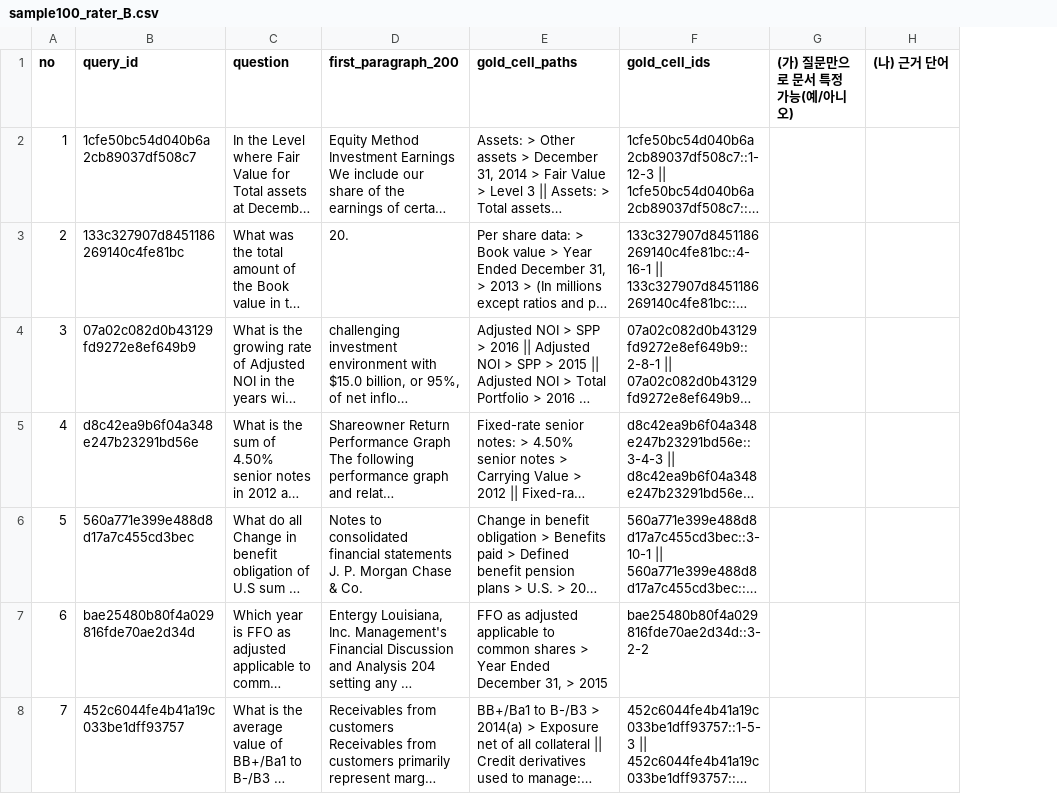
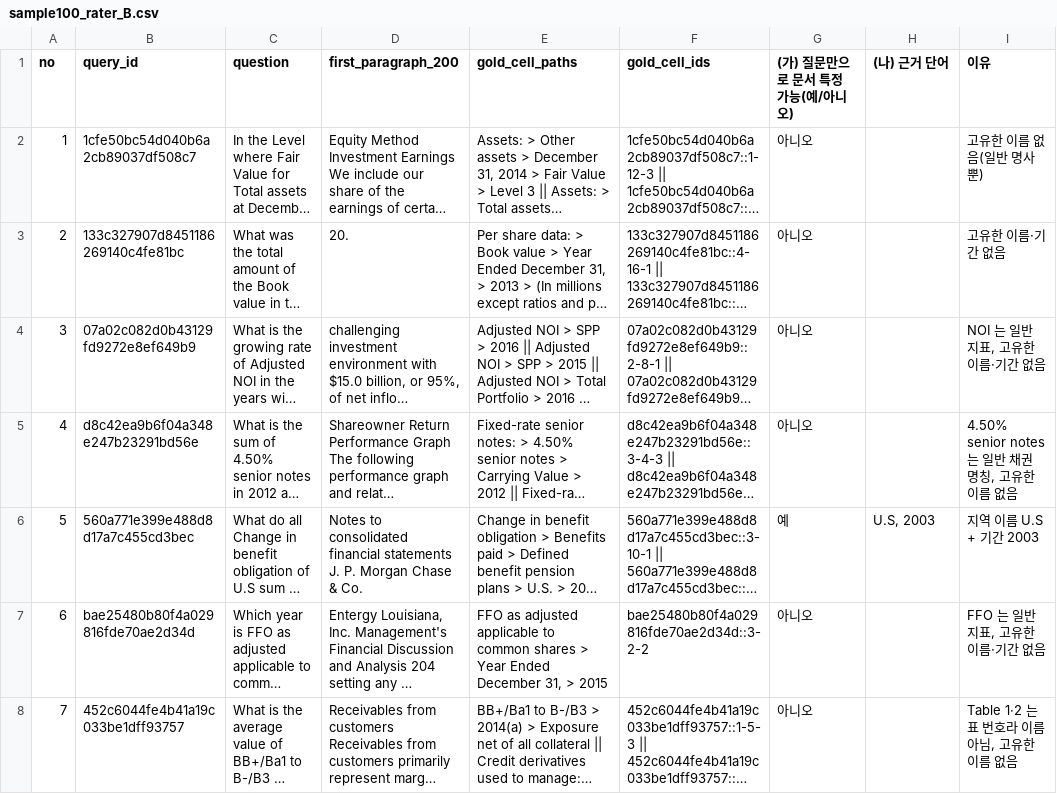
Before and after one commit to Jax0303/T2, a CSV file: rag-agent/results/doc_identify_20260926/sample100_rater_B.csv, drawn as a sheet; only a part is shown; long unchanged cells end in …; the diff covers the shown part only; the diff names each change by its address in the sheet, - before the commit and + after, or states it on an @@ line.

```diff
--- a/rag-agent/results/doc_identify_20260926/sample100_rater_B.csv
+++ b/rag-agent/results/doc_identify_20260926/sample100_rater_B.csv
+column I (이유), rows 2-8: 고유한 이름 없음(일반 명사뿐) | 고유한 이름·기간 없음 | NOI 는 일반 지표, 고유한 이름·기간 없음 | 4.50% senior notes 는 일반 채권 명칭, 고유한 이름 없음 | 지역 이름 U.S + 기간 2003 | FFO 는 일반 지표, 고유한 이름·기간 없음 | Table 1·2 는 표 번호라 이름 아님, 고유한 이름 없음
-G2:G5 ((가) 질문만으로 문서 특정 가능(예/아니오)): (empty)
+G2:G5 ((가) 질문만으로 문서 특정 가능(예/아니오)): 아니오
-G6 ((가) 질문만으로 문서 특정 가능(예/아니오)): (empty)
+G6 ((가) 질문만으로 문서 특정 가능(예/아니오)): 예
-H6 ((나) 근거 단어): (empty)
+H6 ((나) 근거 단어): U.S, 2003
-G7:G8 ((가) 질문만으로 문서 특정 가능(예/아니오)): (empty)
+G7:G8 ((가) 질문만으로 문서 특정 가능(예/아니오)): 아니오
```
Also changed, not shown: 106 edited cells elsewhere in this file, rag-agent/results/hitab_e_miss_20260926/judge40_rater_B.csv.
